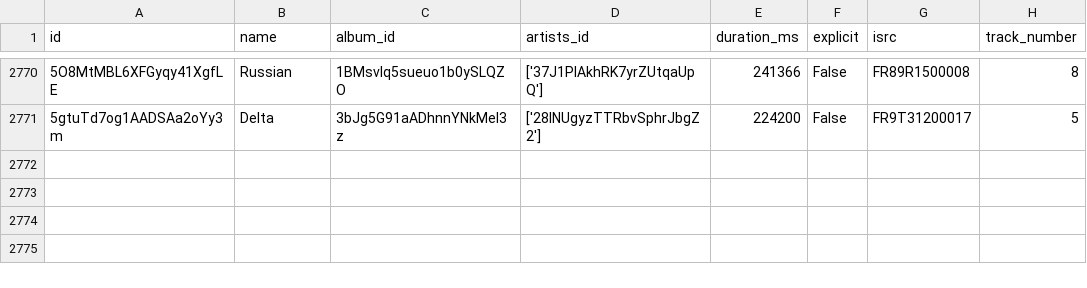
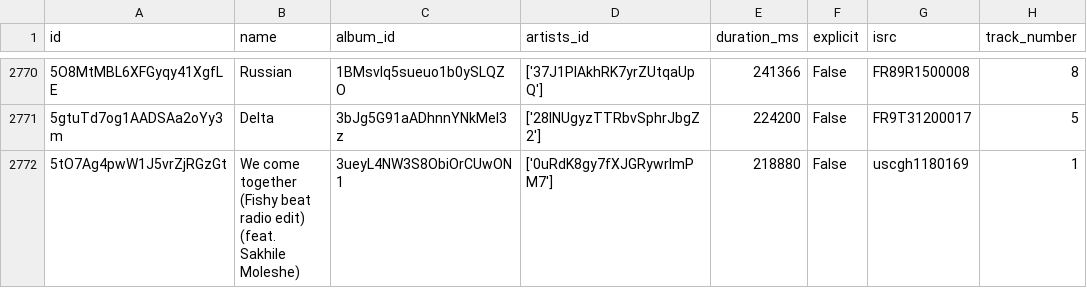
Before and after one commit to iochoa808/SpotifyData, a CSV file: data/songs.csv, drawn as a sheet; only a part is shown, gaps mark what is left out; the diff names each change by its address in the sheet, - before the commit and + after, or states it on an @@ line.

```diff
--- a/data/songs.csv
+++ b/data/songs.csv
+row 2772: 5tO7Ag4pwW1J5vrZjRGzGt | We come together (Fishy beat radio edit) (feat. Sakhile Moleshe) | 3ueyL4NW3S8ObiOrCUwON1 | ['0uRdK8gy7fXJGRywrlmPM7'] | 218880 | False | uscgh1180169 | 1
```
Also changed, not shown: data/albums.csv, data/recently_played.csv.
